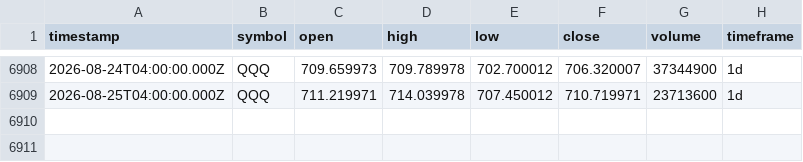
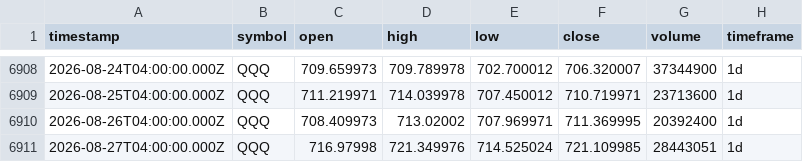
Before and after one commit to adad09382/tqqq-sniper, a CSV file: data/QQQ_1d.csv, drawn as a sheet; only a part is shown, gaps mark what is left out; the diff names each change by its address in the sheet, - before the commit and + after, or states it on an @@ line.

Commit message:
data: update OHLCV 2026-08-27

```diff
--- a/data/QQQ_1d.csv
+++ b/data/QQQ_1d.csv
+row 6910: 2026-08-26T04:00:00.000Z | QQQ | 708.409973 | 713.02002 | 707.969971 | 711.369995 | 20392400 | 1d
+row 6911: 2026-08-27T04:00:00.000Z | QQQ | 716.97998 | 721.349976 | 714.525024 | 721.109985 | 28443051 | 1d
```
Also changed, not shown: data/TQQQ_1d.csv.
